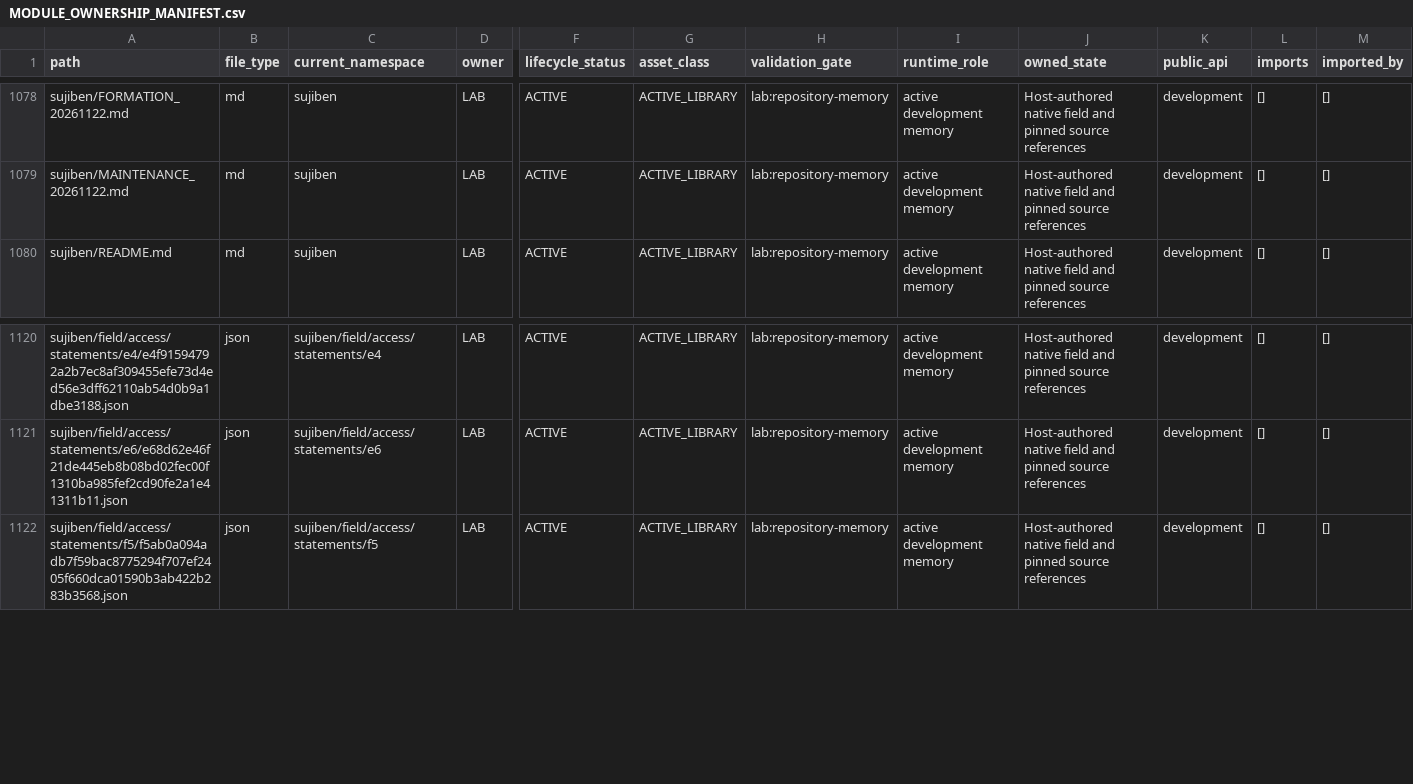
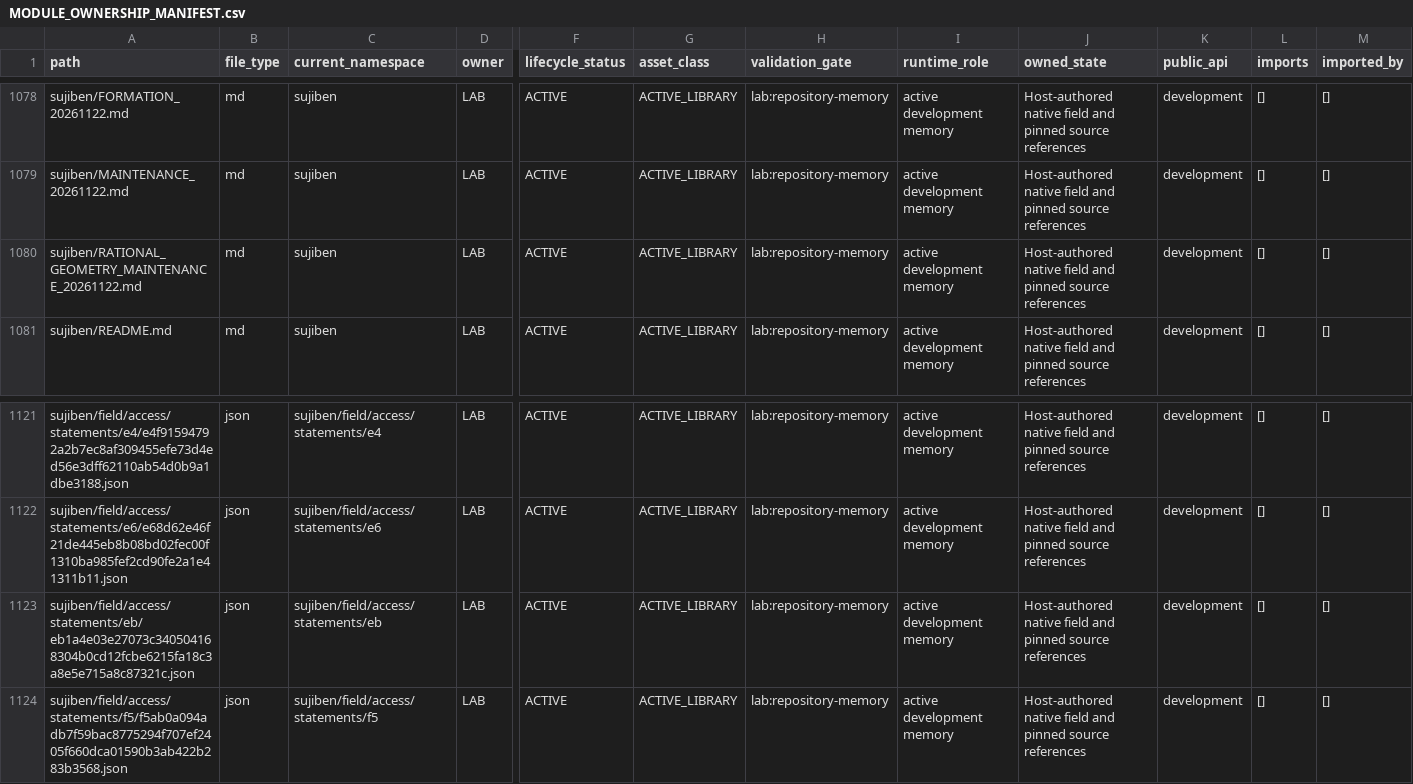
Before and after one commit to awdawmip/Nollm, a CSV file: docs/architecture/module-ownership/MODULE_OWNERSHIP_MANIFEST.csv, drawn as a sheet; only a part is shown, gaps mark what is left out; rows hold the shown columns only; the diff names each change by its address in the sheet, - before the commit and + after, or states it on an @@ line.

Commit message:
docs(memory): preserve rational geometry contract and computation boundaries
Add the new rational geometry proposition through the observed native locality, with fixed e03678c9 sources. Preserve all 40 prior expressions, 19 prior bindings, both bridges and the geometry registry. Record same-entry lateral readback and refresh ownership inventory.

```diff
--- a/docs/architecture/module-ownership/MODULE_OWNERSHIP_MANIFEST.csv
+++ b/docs/architecture/module-ownership/MODULE_OWNERSHIP_MANIFEST.csv
+row 1080: sujiben/RATIONAL_GEOMETRY_MAINTENANCE_20261122.md | md | sujiben | LAB | ACTIVE | ACTIVE_LIBRARY | lab:repository-memory | active development memory | Host-authored native field and pinned source references | development | [] | []
+row 1123: sujiben/field/access/statements/eb/eb1a4e03e27073c340504168304b0cd12fcbe6215fa18c3a8e5e715a8c87321c.json | json | sujiben/field/access/statements/eb | LAB | ACTIVE | ACTIVE_LIBRARY | lab:repository-memory | active development memory | Host-authored native field and pinned source references | development | [] | []
```
Also changed, not shown: 6 other files.
